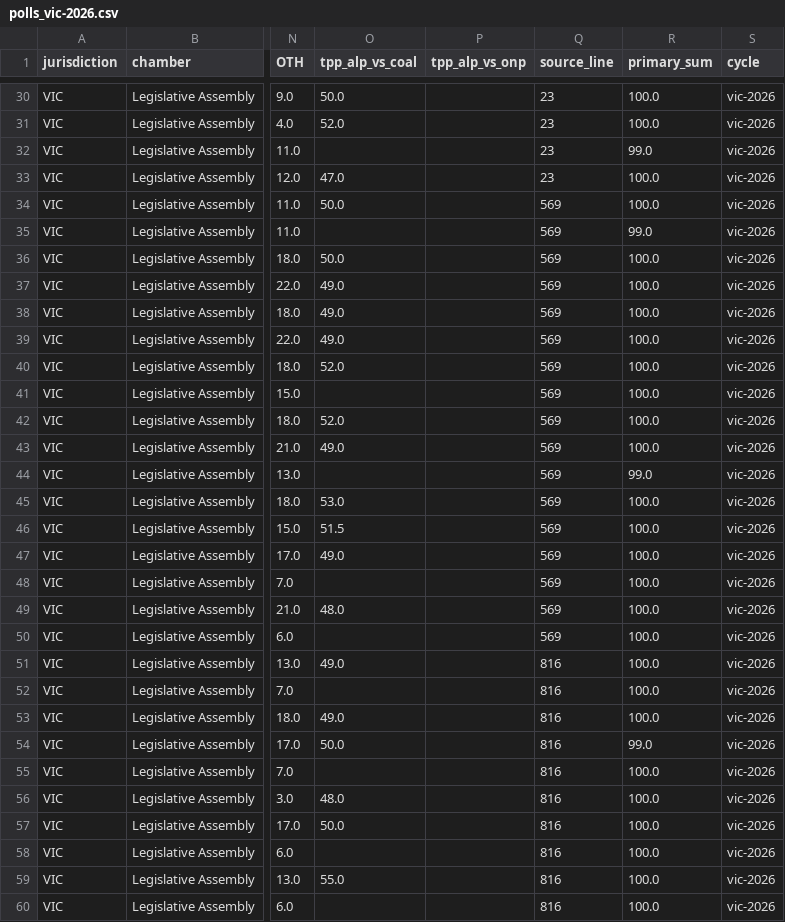
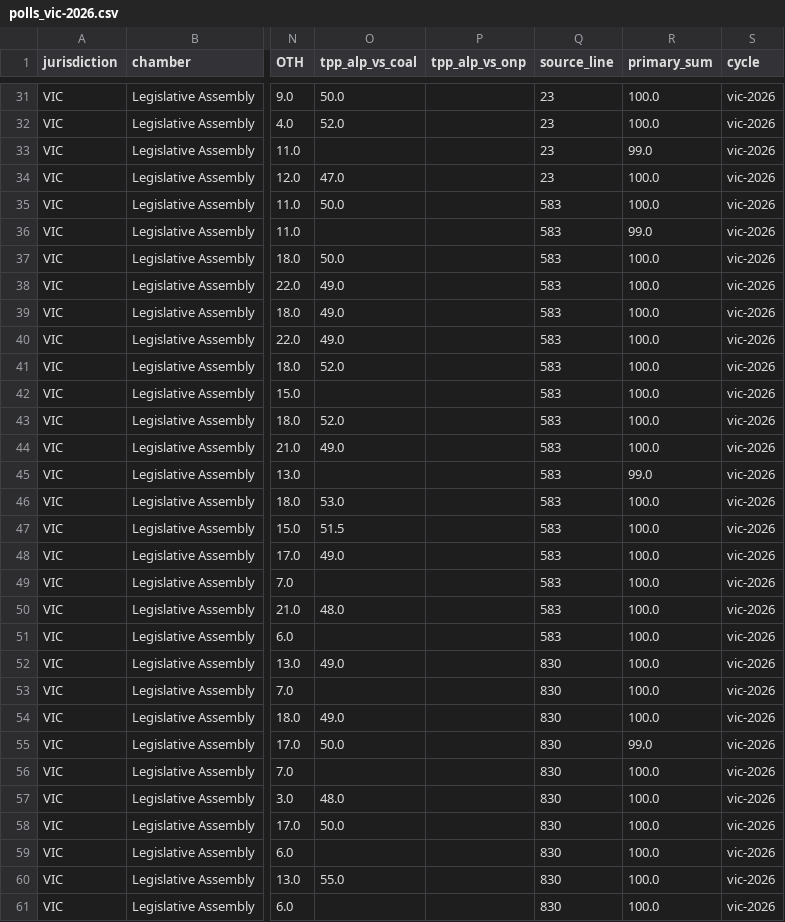
Before and after one commit to RPBatchelor/crystal-ballot, a CSV file: data/processed/polls_vic-2026.csv, drawn as a sheet; only a part is shown, gaps mark what is left out; addresses are those after the commit; the diff covers the shown part only; the diff names each change by its address in the sheet, - before the commit and + after, or states it on an @@ line.

```diff
--- a/data/processed/polls_vic-2026.csv
+++ b/data/processed/polls_vic-2026.csv
-Q35:Q51 (source_line): 569
+Q35:Q51 (source_line): 583
-Q52:Q61 (source_line): 816
+Q52:Q61 (source_line): 830
```
Also changed, not shown: 1 added row and 12 edited cells elsewhere in this file, data/processed/polls_vic_all.csv, data/processed/vic-2026/house_effects.csv, 11 other files.
